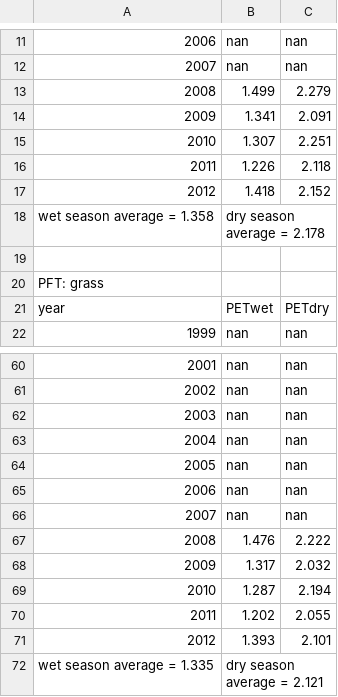
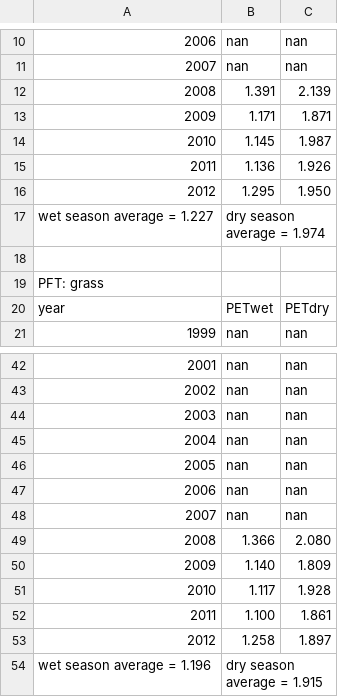
Before and after one commit to lgelb/PrecipitationStatisticsCode, a CSV file: Treeline/PET_Treeline.csv, drawn as a sheet; only a part is shown, gaps mark what is left out; addresses are those after the commit; the diff covers the shown part only; the diff names each change by its address in the sheet, - before the commit and + after, or states it on an @@ line.

```diff
--- a/Treeline/PET_Treeline.csv
+++ b/Treeline/PET_Treeline.csv
-B12: 1.499
+B12: 1.391
-C12: 2.279
+C12: 2.139
-B13: 1.341
+B13: 1.171
-C13: 2.091
+C13: 1.871
-B14: 1.307
+B14: 1.145
-C14: 2.251
+C14: 1.987
-B15: 1.226
+B15: 1.136
-C15: 2.118
+C15: 1.926
-B16: 1.418
+B16: 1.295
-C16: 2.152
+C16: 1.950
-A17: wet season average = 1.358
+A17: wet season average = 1.227
-B17: dry season average = 2.178
+B17: dry season average = 1.974
-B49: 1.476
+B49: 1.366
-C49: 2.222
+C49: 2.080
-B50: 1.317
+B50: 1.140
-C50: 2.032
+C50: 1.809
-B51: 1.287
+B51: 1.117
-C51: 2.194
+C51: 1.928
-B52: 1.202
+B52: 1.100
-C52: 2.055
+C52: 1.861
-B53: 1.393
+B53: 1.258
-C53: 2.101
+C53: 1.897
-A54: wet season average = 1.335
+A54: wet season average = 1.196
-B54: dry season average = 2.121
+B54: dry season average = 1.915
```
Also changed, not shown: 18 removed rows and 12 edited cells elsewhere in this file, 15 other files.
